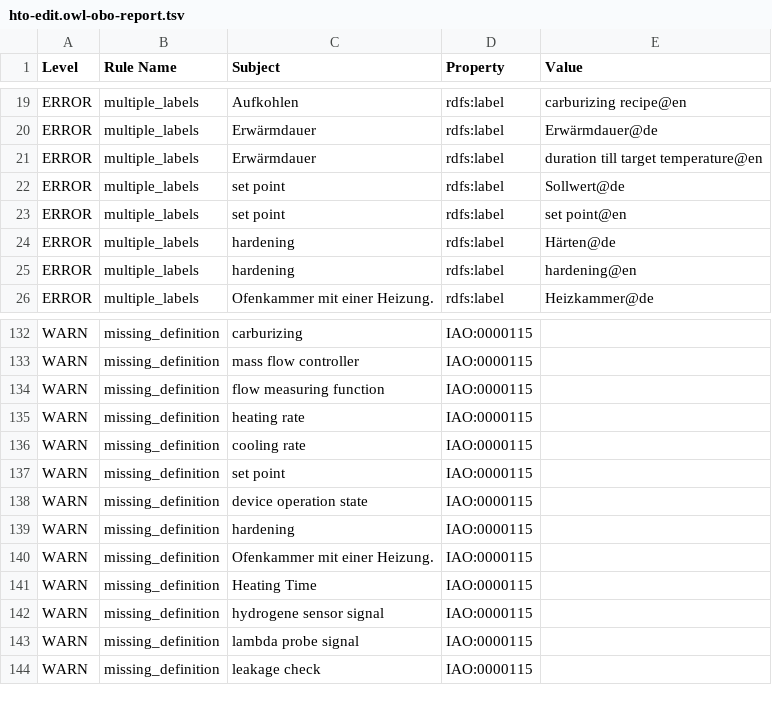
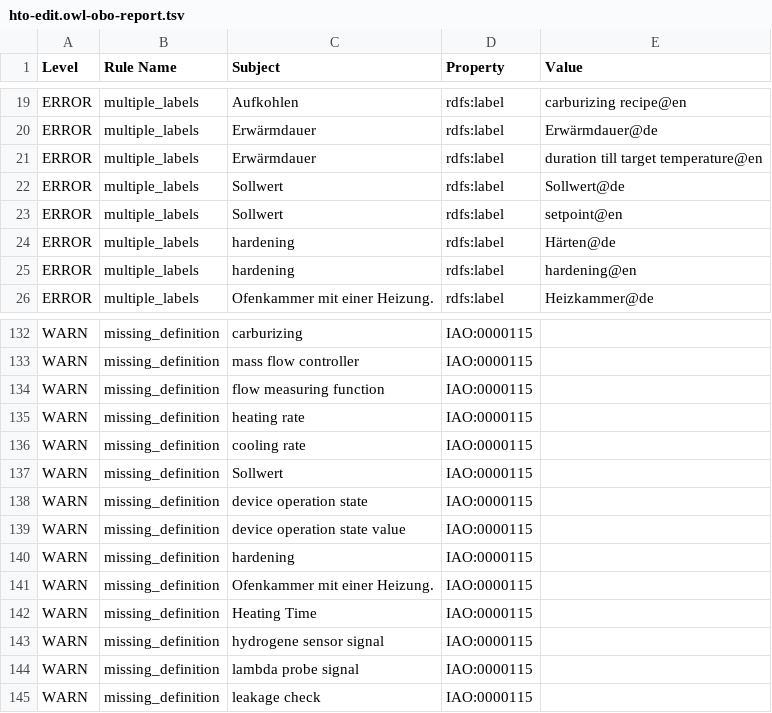
Before and after one commit to materialdigital/heat-treatment-application-ontology, a TSV file: src/ontology/reports/hto-edit.owl-obo-report.tsv, drawn as a sheet; only a part is shown, gaps mark what is left out.

```diff
--- a/src/ontology/reports/hto-edit.owl-obo-report.tsv
+++ b/src/ontology/reports/hto-edit.owl-obo-report.tsv
@@ -21,4 +21,4 @@ ERROR	multiple_labels	Erwärmdauer	rdfs:label	Erwärmdauer@de
 ERROR	multiple_labels	Erwärmdauer	rdfs:label	duration till target temperature@en
-ERROR	multiple_labels	set point	rdfs:label	Sollwert@de
-ERROR	multiple_labels	set point	rdfs:label	set point@en
+ERROR	multiple_labels	Sollwert	rdfs:label	Sollwert@de
+ERROR	multiple_labels	Sollwert	rdfs:label	setpoint@en
 ERROR	multiple_labels	hardening	rdfs:label	Härten@de
@@ -136,4 +136,5 @@ WARN	missing_definition	heating rate	IAO:0000115
 WARN	missing_definition	cooling rate	IAO:0000115	
-WARN	missing_definition	set point	IAO:0000115	
+WARN	missing_definition	Sollwert	IAO:0000115	
 WARN	missing_definition	device operation state	IAO:0000115	
+WARN	missing_definition	device operation state value	IAO:0000115	
 WARN	missing_definition	hardening	IAO:0000115	
```
Also changed, not shown: 14 other files.
